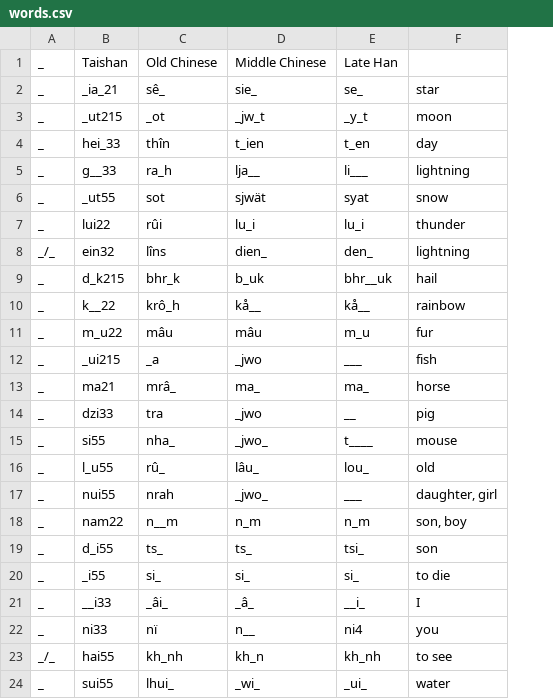
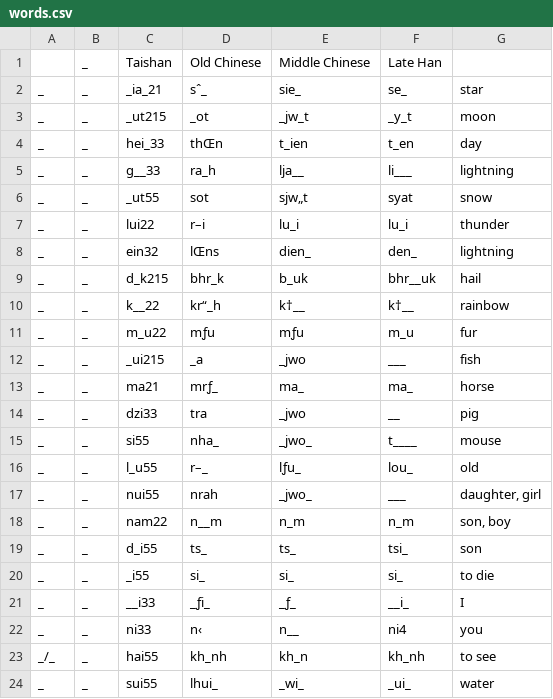
Before and after one commit to jlcheng29/Dialect-Mapping, a CSV file: words.csv, drawn as a sheet; addresses are those after the commit; the diff names each change by its address in the sheet, - before the commit and + after, or states it on an @@ line.

Commit message:
add words file

```diff
--- a/words.csv
+++ b/words.csv
+column B, rows 1-24: all _
-A1: _
+A1: (empty)
-D2: sê_
+D2: sˆ_
-D4: thîn
+D4: thŒn
-E6: sjwät
+E6: sjw„t
-D7: rûi
+D7: r–i
-A8: _/_
+A8: _
-D8: lîns
+D8: lŒns
-D10: krô_h
+D10: kr“_h
-E10: kå__
+E10: k†__
-F10: kå__
+F10: k†__
-D11: mâu
+D11: mƒu
-E11: mâu
+E11: mƒu
-D13: mrâ_
+D13: mrƒ_
-D16: rû_
+D16: r–_
-E16: lâu_
+E16: lƒu_
-D21: _âi_
+D21: _ƒi_
-E21: _â_
+E21: _ƒ_
-D22: nï
+D22: n‹
```
Also changed, not shown: 1 other file.
